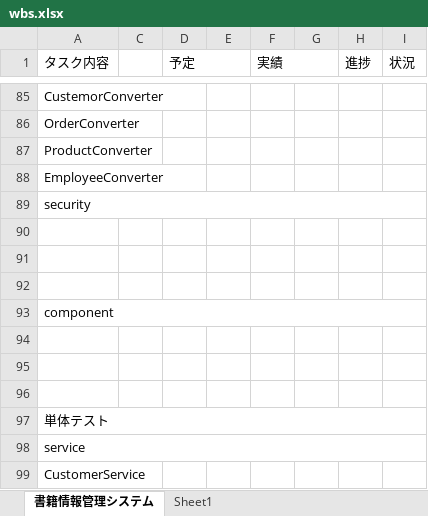
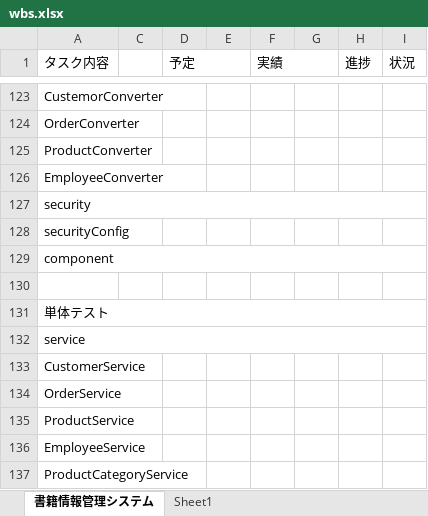
Before and after one commit to kanavii3333/ec-b, an Excel workbook: plan/wbs/wbs.xlsx, sheet 書籍情報管理システム, drawn as a sheet; only a part is shown, gaps mark what is left out; the shorter side is filled out with more unchanged rows; values as stored, in another font and other column widths than the file's, no cell formats; charts and pictures not drawn; removed rows and columns are numbered as before the commit, all else as after; rows hold the shown columns only; the diff covers the shown part only; the diff names each change by its address in the sheet, - before the commit and + after, or states it on an @@ line.

```diff
--- a/plan/wbs/wbs.xlsx (sheet 書籍情報管理システム)
+++ b/plan/wbs/wbs.xlsx (sheet 書籍情報管理システム)
-A128 (タスク内容): (empty)
+A128 (タスク内容): securityConfig
-row 91: (empty)
-row 92: (empty)
-row 94: (empty)
-row 95: (empty)
```
Also changed, not shown: 42 added rows, 4 removed rows, 59 edited cells and merged cells elsewhere in this sheet, cell formats, charts or pictures.
